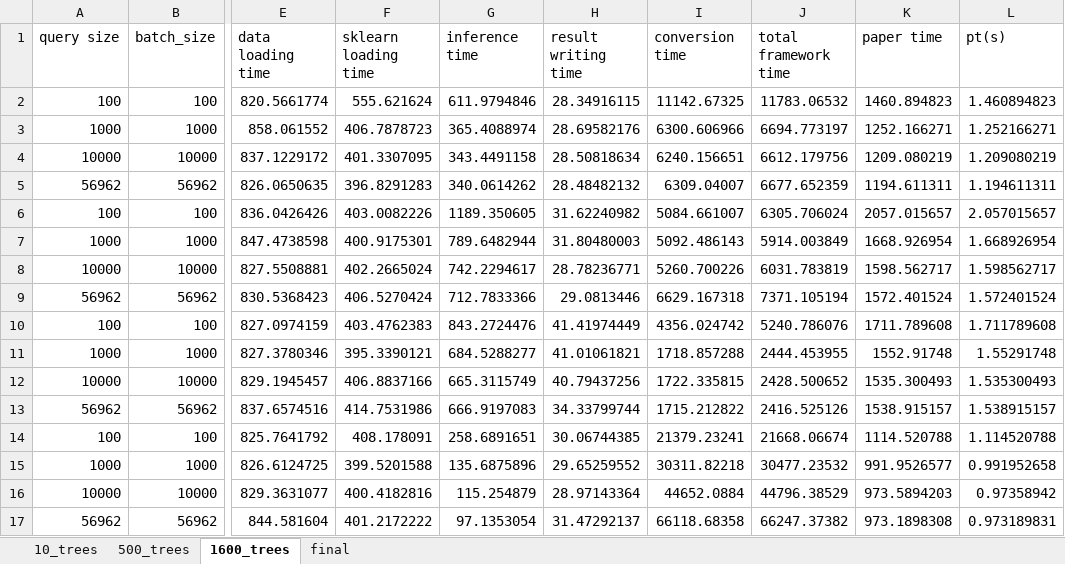
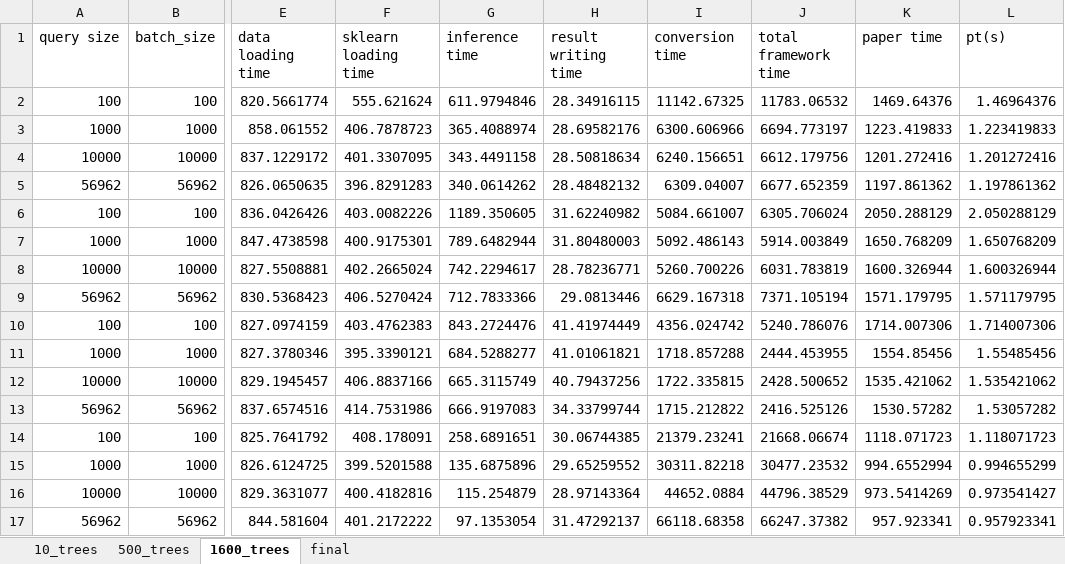
Before and after one commit to asu-cactus/netsdb, an Excel workbook: model-inference/decisionTree/experiments/gpu_results/fraud/fraud.xlsx, sheet 1600_trees, drawn as a sheet; only a part is shown, gaps mark what is left out; values as stored, in another font and other column widths than the file's, no borders; conditional formats not drawn; the diff covers the shown part only; the diff names each change by its address in the sheet, - before the commit and + after, or states it on an @@ line.

```diff
--- a/model-inference/decisionTree/experiments/gpu_results/fraud/fraud.xlsx (sheet 1600_trees)
+++ b/model-inference/decisionTree/experiments/gpu_results/fraud/fraud.xlsx (sheet 1600_trees)
-K2 (paper time): 1460.894823
+K2 (paper time): 1469.64376
-L2 (pt(s)): 1.460894823
+L2 (pt(s)): 1.46964376
-K3 (paper time): 1252.166271
+K3 (paper time): 1223.419833
-L3 (pt(s)): 1.252166271
+L3 (pt(s)): 1.223419833
-K4 (paper time): 1209.080219
+K4 (paper time): 1201.272416
-L4 (pt(s)): 1.209080219
+L4 (pt(s)): 1.201272416
-K5 (paper time): 1194.611311
+K5 (paper time): 1197.861362
-L5 (pt(s)): 1.194611311
+L5 (pt(s)): 1.197861362
-K6 (paper time): 2057.015657
+K6 (paper time): 2050.288129
-L6 (pt(s)): 2.057015657
+L6 (pt(s)): 2.050288129
-K7 (paper time): 1668.926954
+K7 (paper time): 1650.768209
-L7 (pt(s)): 1.668926954
+L7 (pt(s)): 1.650768209
-K8 (paper time): 1598.562717
+K8 (paper time): 1600.326944
-L8 (pt(s)): 1.598562717
+L8 (pt(s)): 1.600326944
-K9 (paper time): 1572.401524
+K9 (paper time): 1571.179795
-L9 (pt(s)): 1.572401524
+L9 (pt(s)): 1.571179795
-K10 (paper time): 1711.789608
+K10 (paper time): 1714.007306
-L10 (pt(s)): 1.711789608
+L10 (pt(s)): 1.714007306
-K11 (paper time): 1552.91748
+K11 (paper time): 1554.85456
-L11 (pt(s)): 1.55291748
+L11 (pt(s)): 1.55485456
-K12 (paper time): 1535.300493
+K12 (paper time): 1535.421062
-L12 (pt(s)): 1.535300493
+L12 (pt(s)): 1.535421062
-K13 (paper time): 1538.915157
+K13 (paper time): 1530.57282
-L13 (pt(s)): 1.538915157
+L13 (pt(s)): 1.53057282
-K14 (paper time): 1114.520788
+K14 (paper time): 1118.071723
-L14 (pt(s)): 1.114520788
+L14 (pt(s)): 1.118071723
-K15 (paper time): 991.9526577
+K15 (paper time): 994.6552994
-L15 (pt(s)): 0.991952658
+L15 (pt(s)): 0.994655299
-K16 (paper time): 973.5894203
+K16 (paper time): 973.5414269
-L16 (pt(s)): 0.97358942
+L16 (pt(s)): 0.973541427
-K17 (paper time): 973.1898308
+K17 (paper time): 957.923341
-L17 (pt(s)): 0.973189831
+L17 (pt(s)): 0.957923341
```
Also changed, not shown: 2 added rows and 104 edited cells elsewhere in this sheet, sheet 500_trees, sheet 10_trees, sheet final, charts or pictures, model-inference/decisionTree/experiments/gpu_results/airline_classification/airline.xlsx, model-inference/decisionTree/experiments/gpu_results/bosch/bosch.xlsx, 3 other files.
